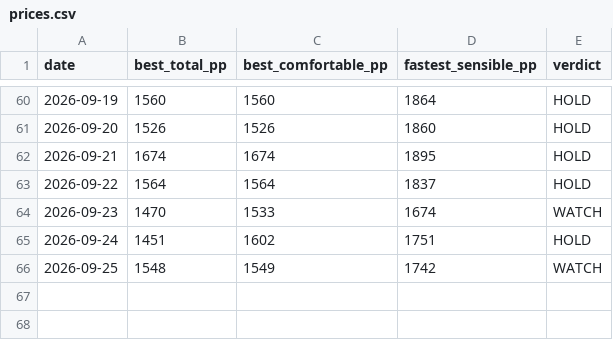
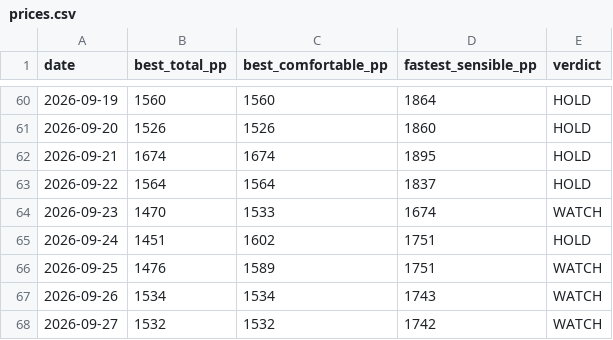
Before and after one commit to Jack-Wests/japan-flight-log, a CSV file: prices.csv, drawn as a sheet; only a part is shown, gaps mark what is left out.

```diff
--- a/prices.csv
+++ b/prices.csv
@@ -65,2 +65,4 @@ date,best_total_pp,best_comfortable_pp,fastest_sensible_pp,verdict
 2026-09-24,1451,1602,1751,HOLD
-2026-09-25,1548,1549,1742,WATCH
+2026-09-25,1476,1589,1751,WATCH
+2026-09-26,1534,1534,1743,WATCH
+2026-09-27,1532,1532,1742,WATCH
```
Also changed, not shown: 7 other files.
